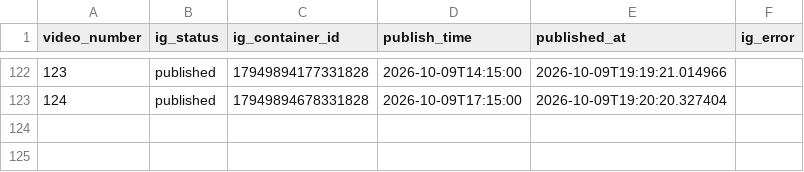
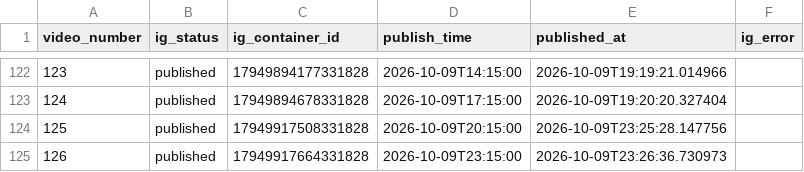
Before and after one commit to Kesava1997/eujobhub-reels-scheduler, a CSV file: ig_publish_log.csv, drawn as a sheet; only a part is shown, gaps mark what is left out.

```diff
--- a/ig_publish_log.csv
+++ b/ig_publish_log.csv
@@ -123 +123,3 @@ video_number,ig_status,ig_container_id,publish_time,published_at,ig_error
 124,published,17949894678331828,2026-10-09T17:15:00,2026-10-09T19:20:20.327404,
+125,published,17949917508331828,2026-10-09T20:15:00,2026-10-09T23:25:28.147756,
+126,published,17949917664331828,2026-10-09T23:15:00,2026-10-09T23:26:36.730973,
```
Also changed, not shown: 1 other file.
